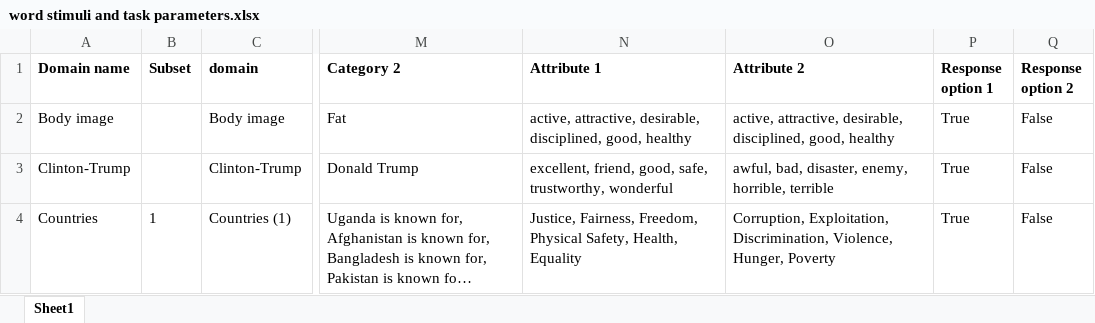
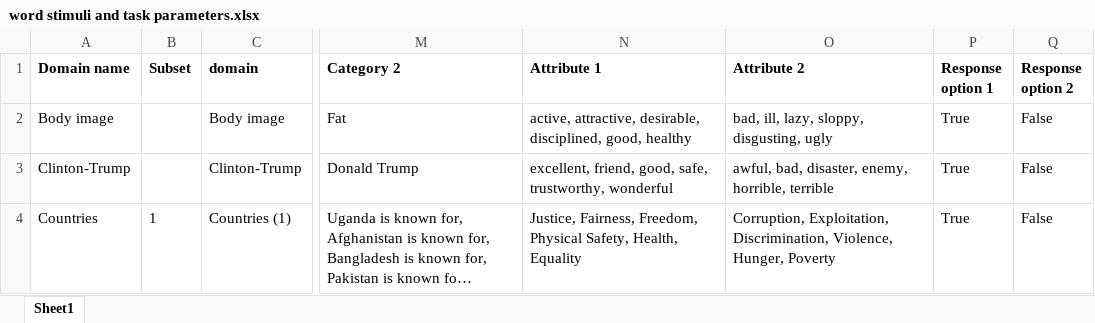
Before and after one commit to ianhussey/irap-reliability-meta-analysis, an Excel workbook: measures/word stimuli and task parameters.xlsx, sheet Sheet1, drawn as a sheet; only a part is shown, gaps mark what is left out; long unchanged cells end in …; values as stored, in another font and other column widths than the file's, no borders; the diff names each change by its address in the sheet, - before the commit and + after, or states it on an @@ line.

Commit message:
Update word stimuli and task parameters.xlsx

```diff
--- a/measures/word stimuli and task parameters.xlsx (sheet Sheet1)
+++ b/measures/word stimuli and task parameters.xlsx (sheet Sheet1)
-O2 (Attribute 2): active, attractive, desirable, disciplined, good, healthy
+O2 (Attribute 2): bad, ill, lazy, sloppy, disgusting, ugly
```
